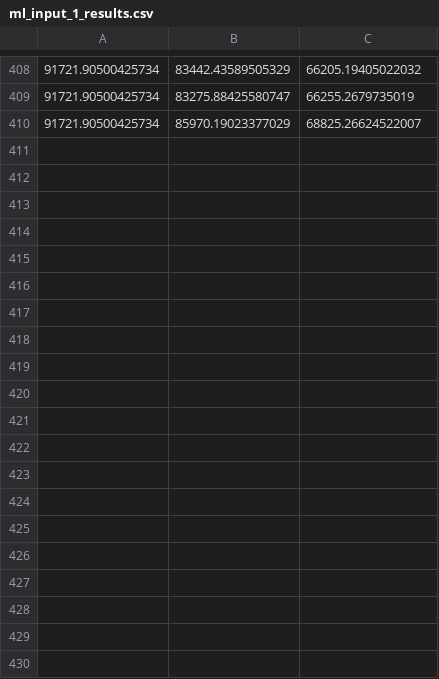
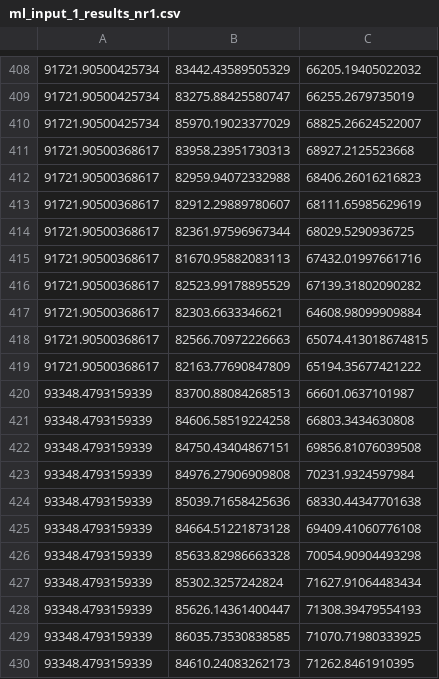
Before and after one commit to Franeklaba/NeuroEvolution-Traffic-Sim, a CSV file: genes_and_results/results/ml_input_1_results_nr1.csv (was genes_and_results/results/ml_input_1_results.csv), drawn as a sheet; only a part is shown, gaps mark what is left out; the diff covers the shown part only.

```diff
--- a/genes_and_results/results/ml_input_1_results.csv
+++ b/genes_and_results/results/ml_input_1_results_nr1.csv
@@ -410 +410,21 @@
 91721.90500425734,85970.19023377029,68825.26624522007
+91721.90500368617,83958.23951730313,68927.2125523668
+91721.90500368617,82959.94072332988,68406.26016216823
+91721.90500368617,82912.29889780607,68111.65985629619
+91721.90500368617,82361.97596967344,68029.5290936725
+91721.90500368617,81670.95882083113,67432.01997661716
+91721.90500368617,82523.99178895529,67139.31802090282
+91721.90500368617,82303.6633346621,64608.98099909884
+91721.90500368617,82566.70972226663,65074.413018674815
+91721.90500368617,82163.77690847809,65194.35677421222
+93348.4793159339,83700.88084268513,66601.0637101987
+93348.4793159339,84606.58519224258,66803.3434630808
+93348.4793159339,84750.43404867151,69856.81076039508
+93348.4793159339,84976.27906909808,70231.9324597984
+93348.4793159339,85039.71658425636,68330.44347701638
+93348.4793159339,84664.51221873128,69409.41060776108
+93348.4793159339,85633.82986663328,70054.90904493298
+93348.4793159339,85302.3257242824,71627.91064483434
+93348.4793159339,85626.14361400447,71308.39479554193
+93348.4793159339,86035.73530838585,71070.71980333925
+93348.4793159339,84610.24083262173,71262.8461910395
```
Also changed, not shown: 21 added rows elsewhere in this file, 7 other files.
